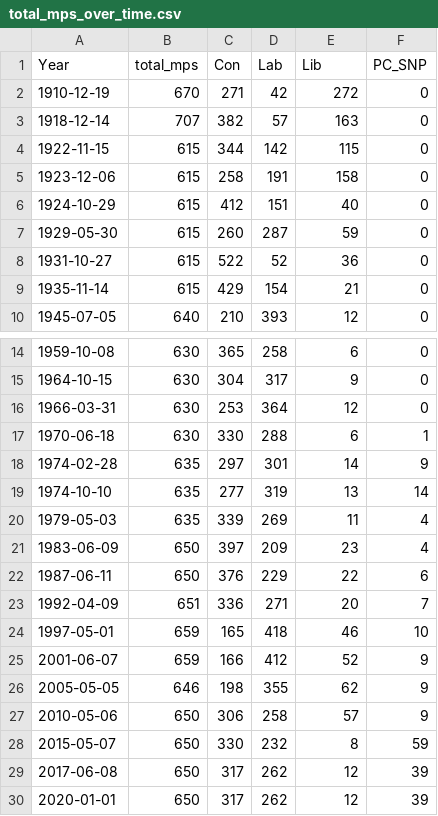
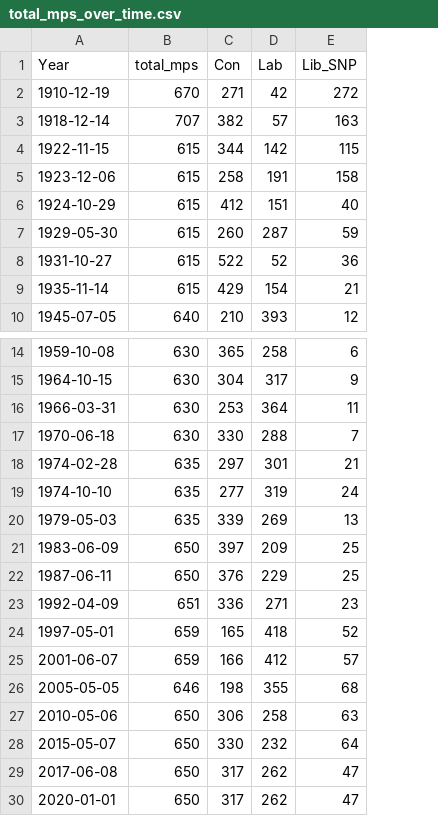
Before and after one commit to dldx/women-in-parliament, a CSV file: total_mps_over_time.csv, drawn as a sheet; only a part is shown, gaps mark what is left out; the diff names each change by its address in the sheet, - before the commit and + after, or states it on an @@ line.

```diff
--- a/total_mps_over_time.csv
+++ b/total_mps_over_time.csv
-column F (PC_SNP), rows 2-10: all 0; rows 14-30: 0 | 0 | 0 | 1 | 9 | 14 | 4 | 4 | 6 | 7 | 10 | 9 | 9 | 9 | 59 | 39 | 39
-E1: Lib
+E1: Lib_SNP
-E16 (Lib_SNP): 12
+E16 (Lib_SNP): 11
-E17 (Lib_SNP): 6
+E17 (Lib_SNP): 7
-E18 (Lib_SNP): 14
+E18 (Lib_SNP): 21
-E19 (Lib_SNP): 13
+E19 (Lib_SNP): 24
-E20 (Lib_SNP): 11
+E20 (Lib_SNP): 13
-E21 (Lib_SNP): 23
+E21 (Lib_SNP): 25
-E22 (Lib_SNP): 22
+E22 (Lib_SNP): 25
-E23 (Lib_SNP): 20
+E23 (Lib_SNP): 23
-E24 (Lib_SNP): 46
+E24 (Lib_SNP): 52
-E25 (Lib_SNP): 52
+E25 (Lib_SNP): 57
-E26 (Lib_SNP): 62
+E26 (Lib_SNP): 68
-E27 (Lib_SNP): 57
+E27 (Lib_SNP): 63
-E28 (Lib_SNP): 8
+E28 (Lib_SNP): 64
-E29:E30 (Lib_SNP): 12
+E29:E30 (Lib_SNP): 47
```
Also changed, not shown: number_women_over_time.csv, 4 other files.
